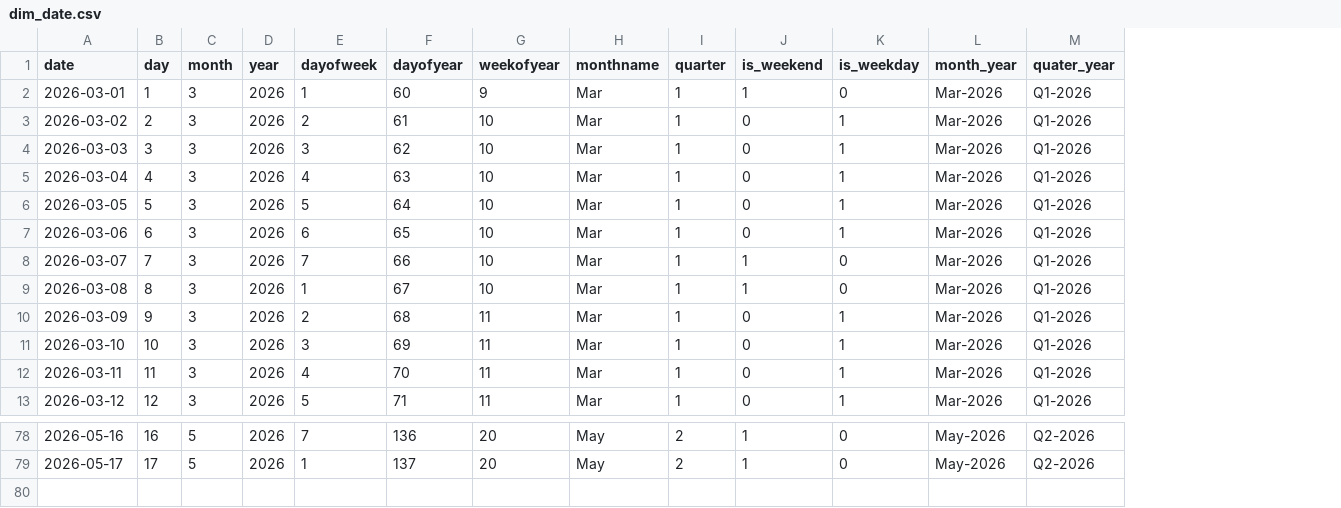
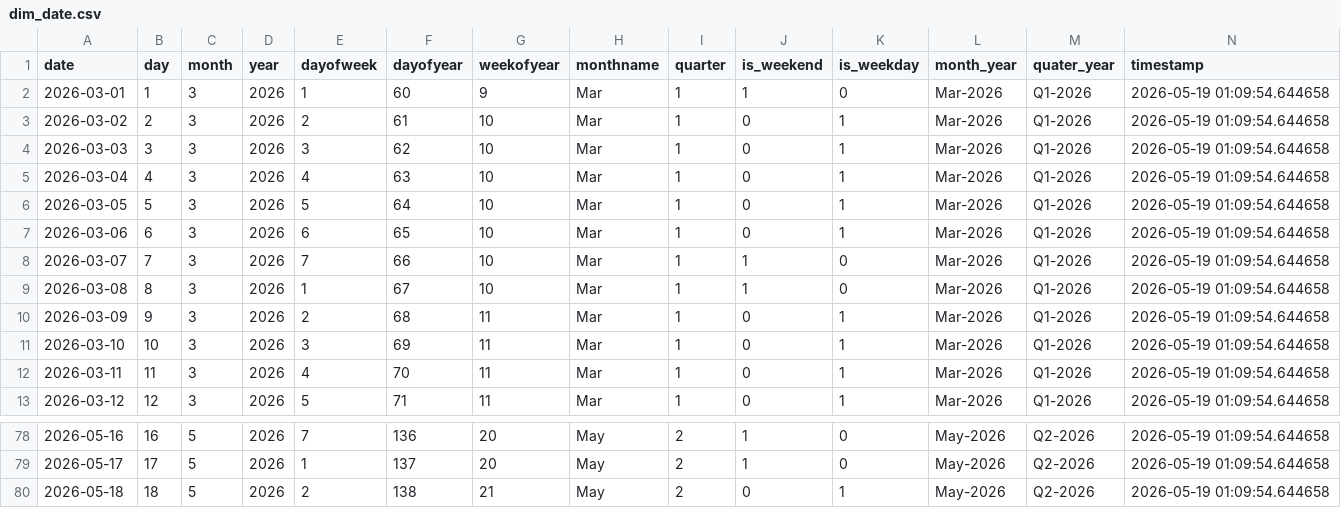
Before and after one commit to Kalyan-git-2002/logistics_dashboard, a CSV file: dim_date.csv, drawn as a sheet; only a part is shown, gaps mark what is left out; the diff names each change by its address in the sheet, - before the commit and + after, or states it on an @@ line.

```diff
--- a/dim_date.csv
+++ b/dim_date.csv
+column N (timestamp), rows 2-13: all 2026-05-19 01:09:54.644658; rows 78-79: 2026-05-19 01:09:54.644658 | 2026-05-19 01:09:54.644658
+row 80: 2026-05-18 | 18 | 5 | 2026 | 2 | 138 | 21 | May | 2 | 0 | 1 | May-2026 | Q2-2026 | 2026-05-19 01:09:54.644658
```
Also changed, not shown: 1 other file.
